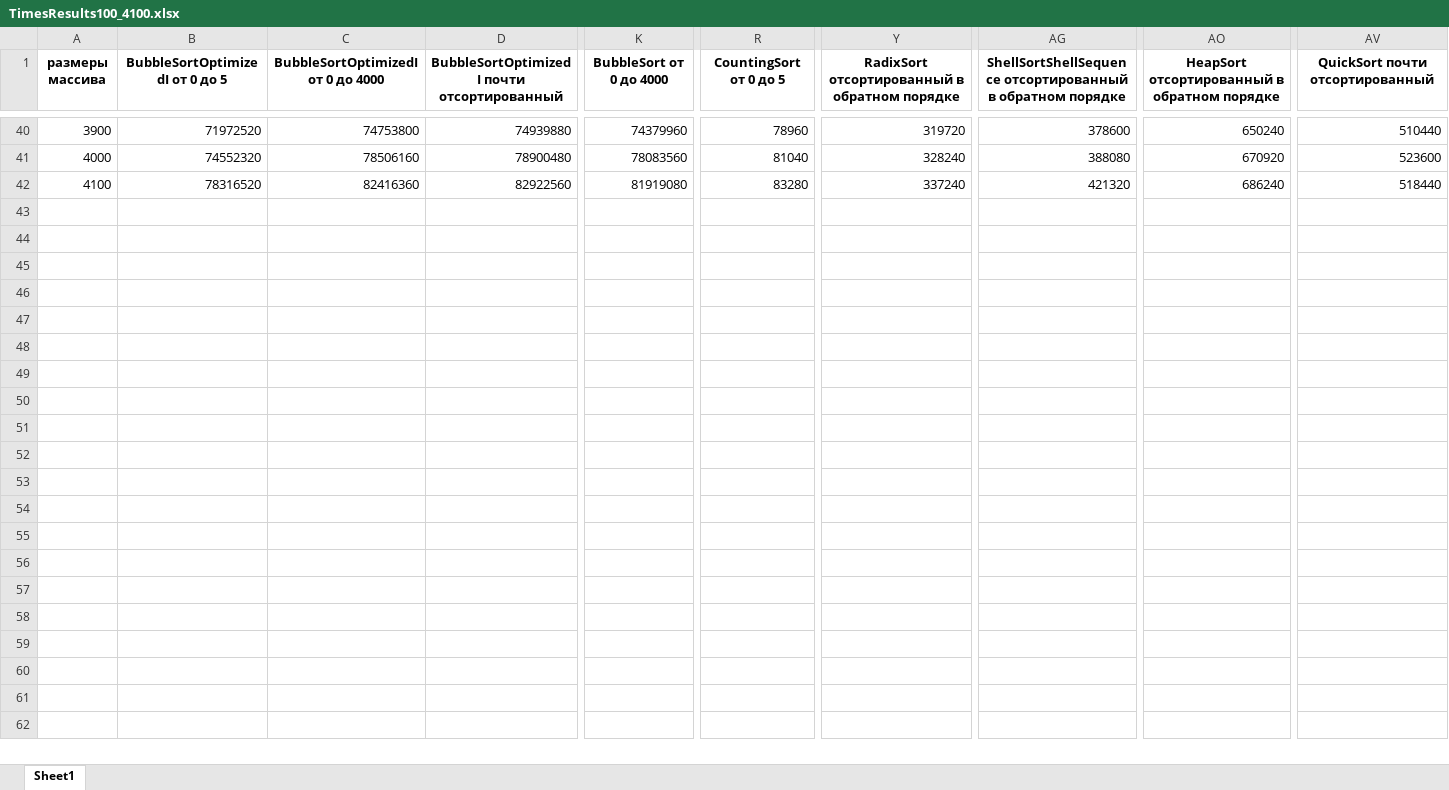
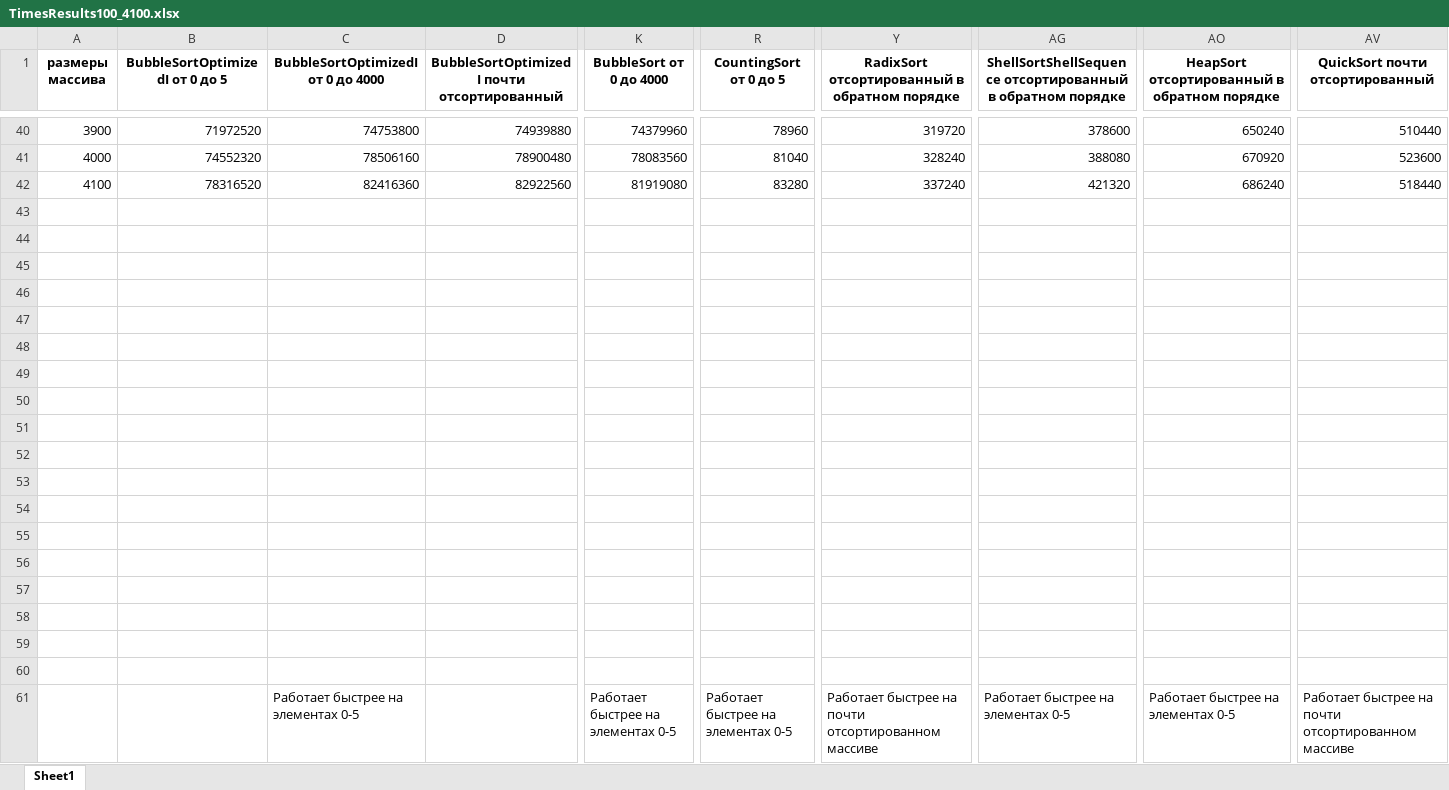
Before and after one commit to davidnatro/CPP-AaDS, an Excel workbook: SortingResearch/TimesResults100_4100.xlsx, sheet Sheet1, drawn as a sheet; only a part is shown, gaps mark what is left out; values as stored, in another font and other column widths than the file's, no borders; charts and pictures not drawn; rows hold the shown columns only; the diff covers the shown part only; the diff names each change by its address in the sheet, - before the commit and + after, or states it on an @@ line.

Commit message:
sorting research

```diff
--- a/SortingResearch/TimesResults100_4100.xlsx (sheet Sheet1)
+++ b/SortingResearch/TimesResults100_4100.xlsx (sheet Sheet1)
+row 43: (empty)
+row 44: (empty)
+row 45: (empty)
+row 46: (empty)
+row 47: (empty)
+row 48: (empty)
+row 49: (empty)
+row 50: (empty)
+row 51: (empty)
+row 52: (empty)
+row 53: (empty)
+row 54: (empty)
+row 55: (empty)
+row 56: (empty)
+row 57: (empty)
+row 58: (empty)
+row 59: (empty)
+row 60: (empty)
+row 61:  |  | Работает быстрее на элементах 0-5 |  | Работает быстрее на элементах 0-5 | Работает быстрее на элементах 0-5 | Работает быстрее на почти отсортированном массиве | Работает быстрее на элементах 0-5 | Работает быстрее на элементах 0-5 | Работает быстрее на почти отсортированном массиве
```
Also changed, not shown: 69 added rows elsewhere in this sheet, charts or pictures, SortingResearch/OperationsResults100_4100.xlsx, 5 other files.
